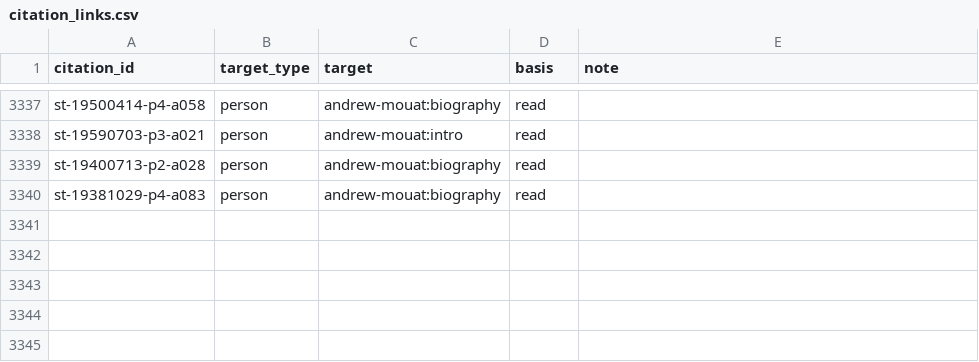
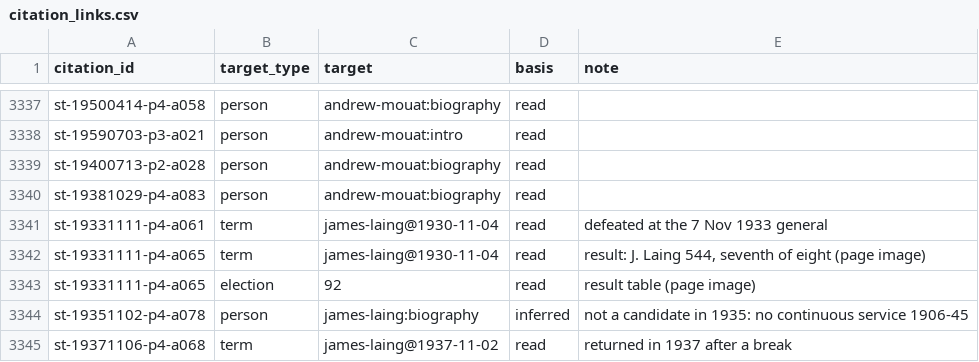
Before and after one commit to ShetlandJ/shetland-political-history, a CSV file: data/citation_links.csv, drawn as a sheet; only a part is shown, gaps mark what is left out; the diff names each change by its address in the sheet, - before the commit and + after, or states it on an @@ line.

```diff
--- a/data/citation_links.csv
+++ b/data/citation_links.csv
+row 3341: st-19331111-p4-a061 | term | james-laing@1930-11-04 | read | defeated at the 7 Nov 1933 general
+row 3342: st-19331111-p4-a065 | term | james-laing@1930-11-04 | read | result: J. Laing 544, seventh of eight (page image)
+row 3343: st-19331111-p4-a065 | election | 92 | read | result table (page image)
+row 3344: st-19351102-p4-a078 | person | james-laing:biography | inferred | not a candidate in 1935: no continuous service 1906-45
+row 3345: st-19371106-p4-a068 | term | james-laing@1937-11-02 | read | returned in 1937 after a break
```
Also changed, not shown: data/citations.csv, 3 other files.
